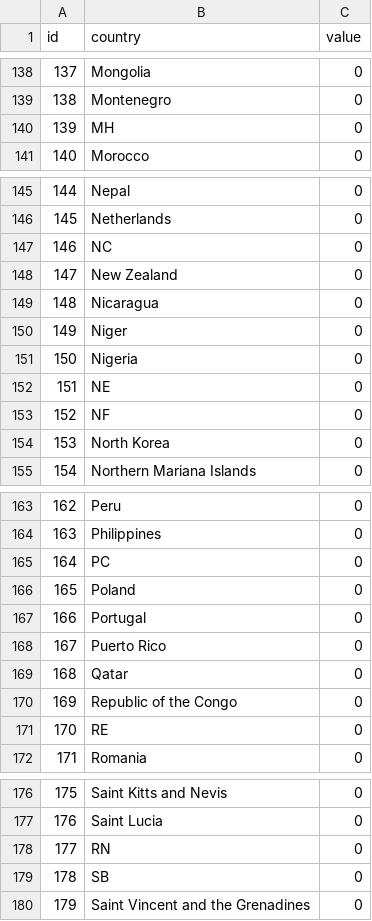
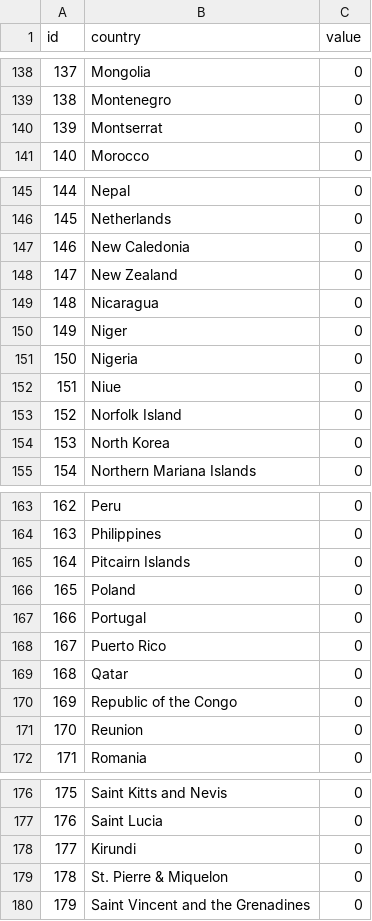
Before and after one commit to Moana007/raw-charts, a CSV file: data/model-dataSquare-country.csv, drawn as a sheet; only a part is shown, gaps mark what is left out; the diff covers the shown part only.

```diff
--- a/data/model-dataSquare-country.csv
+++ b/data/model-dataSquare-country.csv
@@ -139,3 +139,3 @@ id;country;value
 138;Montenegro;0
-139;MH;0
+139;Montserrat;0
 140;Morocco;0
@@ -146,3 +146,3 @@ id;country;value
 145;Netherlands;0
-146;NC;0
+146;New Caledonia;0
 147;New Zealand;0
@@ -151,4 +151,4 @@ id;country;value
 150;Nigeria;0
-151;NE;0
-152;NF;0
+151;Niue;0
+152;Norfolk Island;0
 153;North Korea;0
@@ -164,3 +164,3 @@ id;country;value
 163;Philippines;0
-164;PC;0
+164;Pitcairn Islands;0
 165;Poland;0
@@ -170,3 +170,3 @@ id;country;value
 169;Republic of the Congo;0
-170;RE;0
+170;Reunion;0
 171;Romania;0
@@ -177,4 +177,4 @@ id;country;value
 176;Saint Lucia;0
-177;RN;0
-178;SB;0
+177;Kirundi;0
+178;St. Pierre & Miquelon;0
 179;Saint Vincent and the Grenadines;0
```
Also changed, not shown: 22 edited cells elsewhere in this file, 3 other files.
